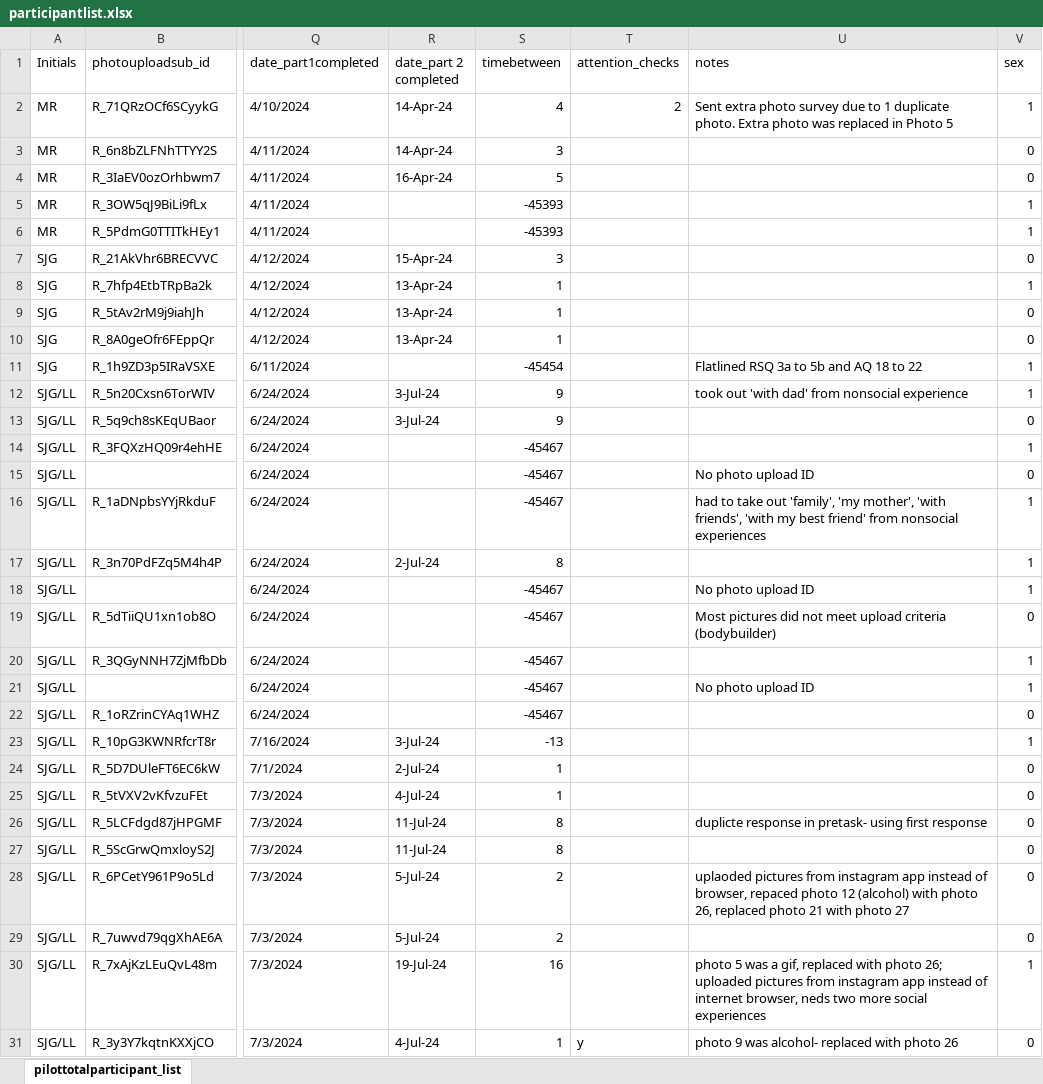
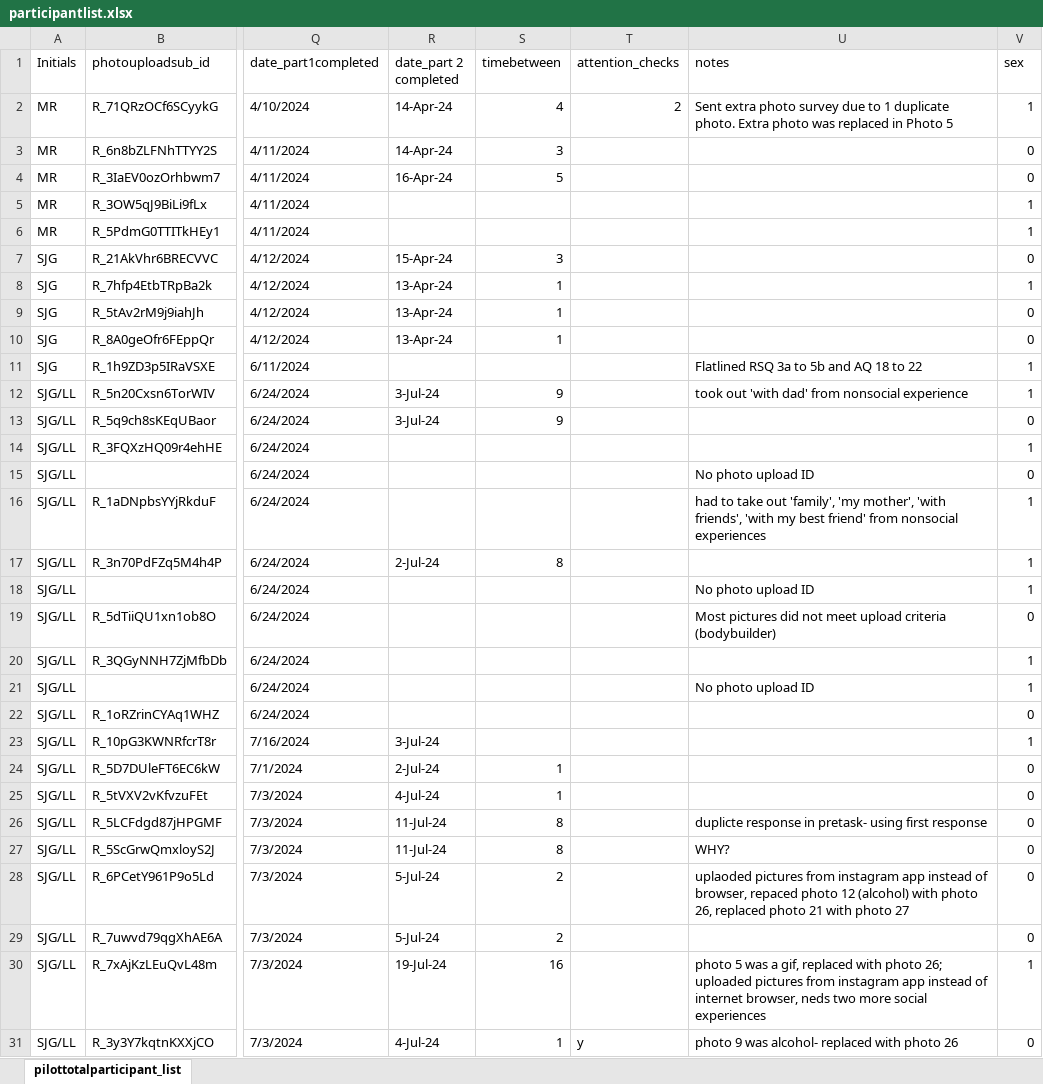
Before and after one commit to fareri-lab/WTP_Rejection_Choice_Pub, an Excel workbook: participantlist.xlsx, sheet pilottotalparticipant_list, drawn as a sheet; only a part is shown, gaps mark what is left out; values as stored, in another font and other column widths than the file's, no cell formats; the diff covers the shown part only; the diff names each change by its address in the sheet, - before the commit and + after, or states it on an @@ line.

```diff
--- a/participantlist.xlsx (sheet pilottotalparticipant_list)
+++ b/participantlist.xlsx (sheet pilottotalparticipant_list)
-S5:S6 (timebetween): -45393
+S5:S6 (timebetween): (empty)
-S11 (timebetween): -45454
+S11 (timebetween): (empty)
-S14:S16 (timebetween): -45467
+S14:S16 (timebetween): (empty)
-S18:S22 (timebetween): -45467
+S18:S22 (timebetween): (empty)
-S23 (timebetween): -13
+S23 (timebetween): (empty)
-U27 (notes): (empty)
+U27 (notes): WHY?
```
Also changed, not shown: 1 added row and 32 edited cells elsewhere in this sheet, cell formats, 30 other files.
